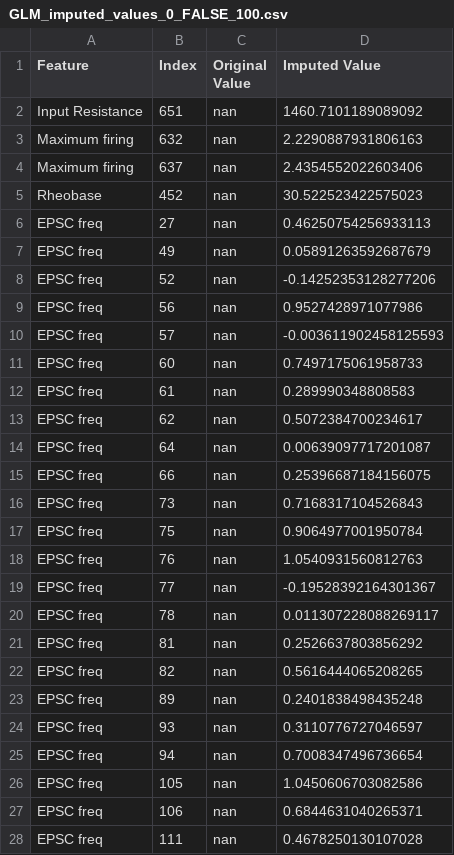
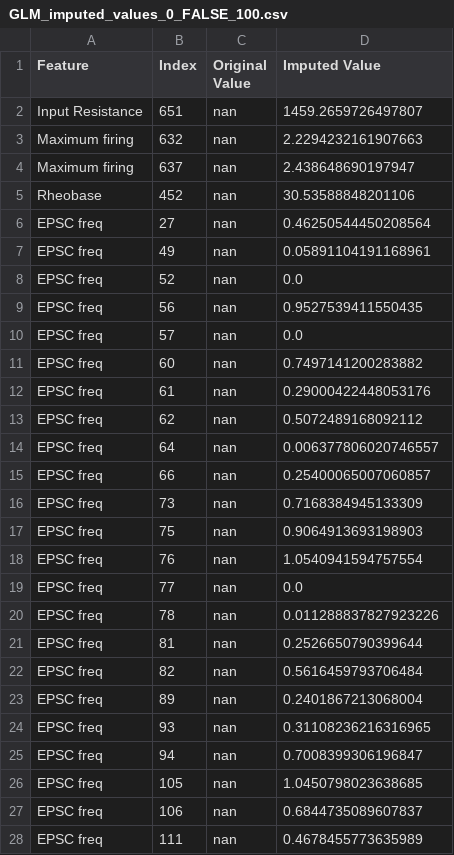
Before and after one commit to wesleysSon/Bpsysio-Ephys, a CSV file: run_1/qc/tables/GLM_imputation/GLM_imputed_values_0_FALSE_100.csv, drawn as a sheet; only a part is shown; the diff covers the shown part only.

```diff
--- a/run_1/qc/tables/GLM_imputation/GLM_imputed_values_0_FALSE_100.csv
+++ b/run_1/qc/tables/GLM_imputation/GLM_imputed_values_0_FALSE_100.csv
@@ -1,28 +1,28 @@
 Feature,Index,Original Value,Imputed Value
-Input Resistance,651,nan,1460.7101189089092
-Maximum firing ,632,nan,2.2290887931806163
-Maximum firing ,637,nan,2.4354552022603406
-Rheobase,452,nan,30.522523422575023
-EPSC freq,27,nan,0.46250754256933113
-EPSC freq,49,nan,0.05891263592687679
-EPSC freq,52,nan,-0.14252353128277206
-EPSC freq,56,nan,0.9527428971077986
-EPSC freq,57,nan,-0.003611902458125593
-EPSC freq,60,nan,0.7497175061958733
-EPSC freq,61,nan,0.289990348808583
-EPSC freq,62,nan,0.5072384700234617
-EPSC freq,64,nan,0.00639097717201087
-EPSC freq,66,nan,0.25396687184156075
-EPSC freq,73,nan,0.7168317104526843
-EPSC freq,75,nan,0.9064977001950784
-EPSC freq,76,nan,1.0540931560812763
-EPSC freq,77,nan,-0.19528392164301367
-EPSC freq,78,nan,0.011307228088269117
-EPSC freq,81,nan,0.2526637803856292
-EPSC freq,82,nan,0.5616444065208265
-EPSC freq,89,nan,0.2401838498435248
-EPSC freq,93,nan,0.3110776727046597
-EPSC freq,94,nan,0.7008347496736654
-EPSC freq,105,nan,1.0450606703082586
-EPSC freq,106,nan,0.6844631040265371
-EPSC freq,111,nan,0.4678250130107028
+Input Resistance,651,nan,1459.2659726497807
+Maximum firing ,632,nan,2.2294232161907663
+Maximum firing ,637,nan,2.438648690197947
+Rheobase,452,nan,30.53588848201106
+EPSC freq,27,nan,0.46250544450208564
+EPSC freq,49,nan,0.05891104191168961
+EPSC freq,52,nan,0.0
+EPSC freq,56,nan,0.9527539411550435
+EPSC freq,57,nan,0.0
+EPSC freq,60,nan,0.7497141200283882
+EPSC freq,61,nan,0.29000422448053176
+EPSC freq,62,nan,0.5072489168092112
+EPSC freq,64,nan,0.006377806020746557
+EPSC freq,66,nan,0.25400065007060857
+EPSC freq,73,nan,0.7168384945133309
+EPSC freq,75,nan,0.9064913693198903
+EPSC freq,76,nan,1.0540941594757554
+EPSC freq,77,nan,0.0
+EPSC freq,78,nan,0.011288837827923226
+EPSC freq,81,nan,0.2526650790399644
+EPSC freq,82,nan,0.5616459793706484
+EPSC freq,89,nan,0.2401867213068004
+EPSC freq,93,nan,0.31108236216316965
+EPSC freq,94,nan,0.7008399306196847
+EPSC freq,105,nan,1.0450798023638685
+EPSC freq,106,nan,0.6844735089607837
+EPSC freq,111,nan,0.4678455773635989
```
Also changed, not shown: 58 edited cells elsewhere in this file, 49 other files.
